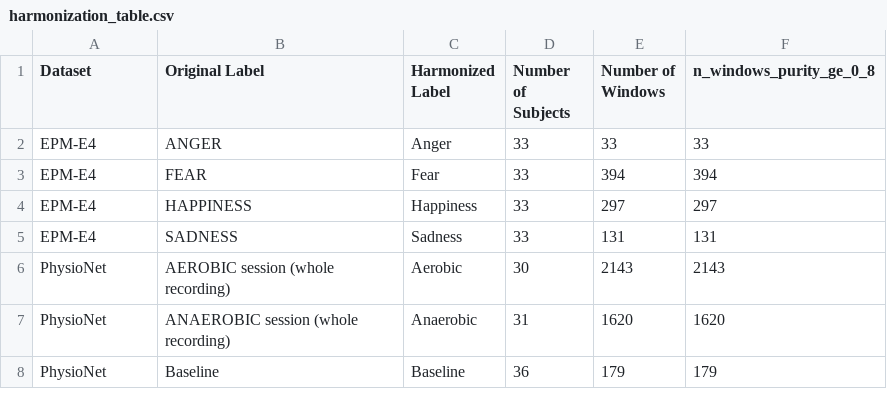
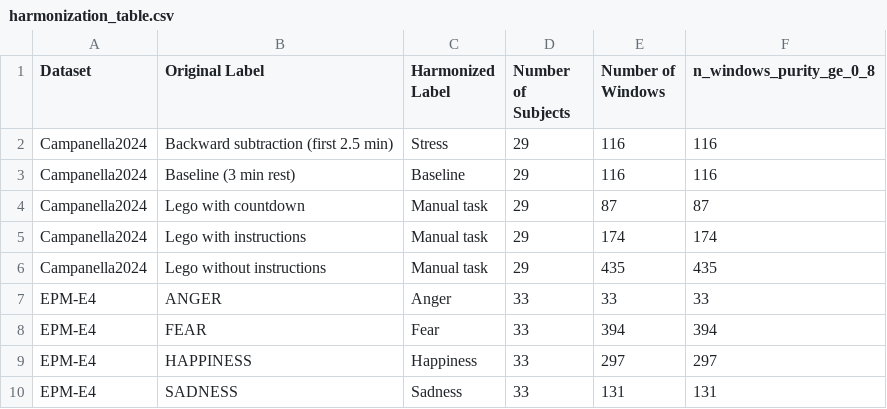
Before and after one commit to ALVAROI12/smartwatch-stress-detection, a CSV file: outputs/tables/jbhi_v2/harmonization_table.csv, drawn as a sheet; only a part is shown; the shorter side is filled out with more unchanged rows.

```diff
--- a/outputs/tables/jbhi_v2/harmonization_table.csv
+++ b/outputs/tables/jbhi_v2/harmonization_table.csv
@@ -1,2 +1,7 @@
 Dataset,Original Label,Harmonized Label,Number of Subjects,Number of Windows,n_windows_purity_ge_0_8
+Campanella2024,Backward subtraction (first 2.5 min),Stress,29,116,116
+Campanella2024,Baseline (3 min rest),Baseline,29,116,116
+Campanella2024,Lego with countdown,Manual task,29,87,87
+Campanella2024,Lego with instructions,Manual task,29,174,174
+Campanella2024,Lego without instructions,Manual task,29,435,435
 EPM-E4,ANGER,Anger,33,33,33
```
Also changed, not shown: outputs/tables/jbhi_v2/leave_one_dataset_out_summary.csv, 3 other files.
